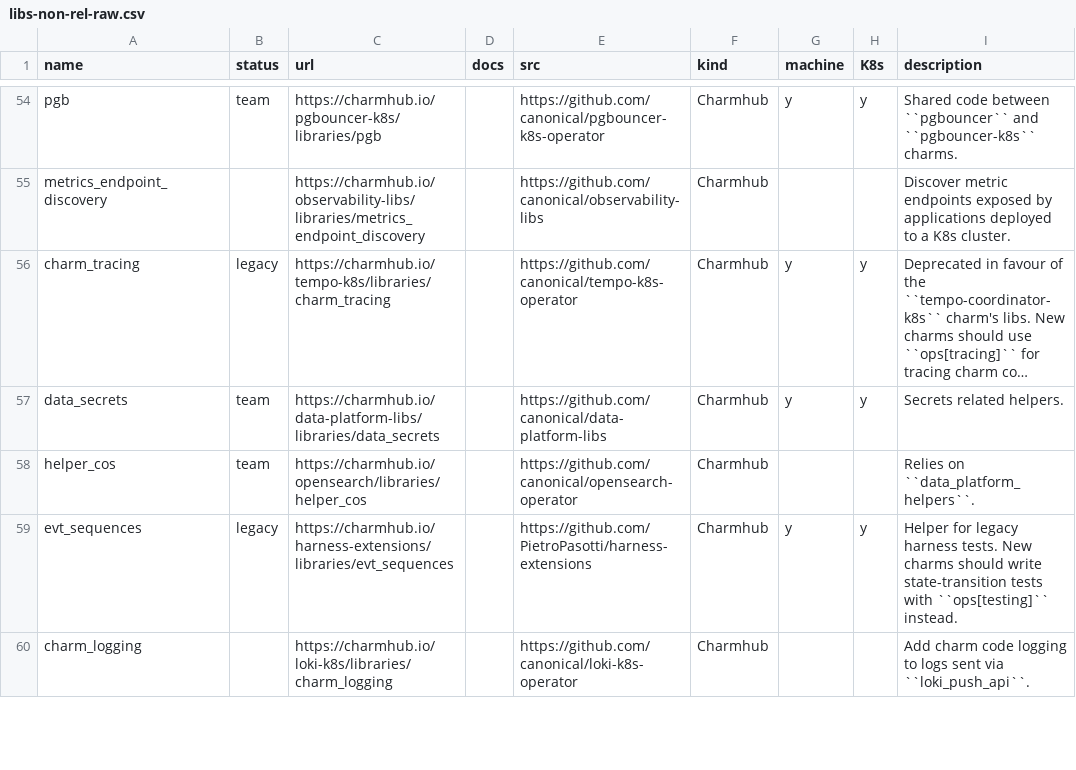
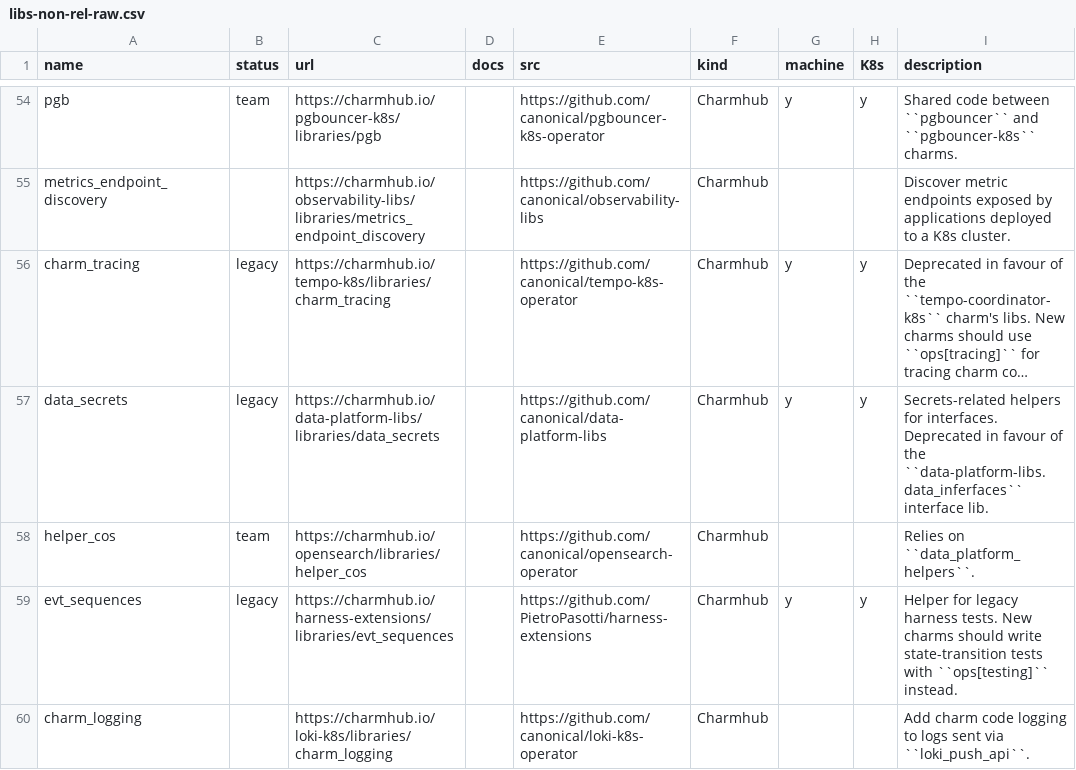
Before and after one commit to james-garner-canonical/charmlibs, a CSV file: _docs/reference/libs-non-rel-raw.csv, drawn as a sheet; only a part is shown, gaps mark what is left out; long unchanged cells end in …; the diff names each change by its address in the sheet, - before the commit and + after, or states it on an @@ line.

Commit message:
docs: improved description

```diff
--- a/_docs/reference/libs-non-rel-raw.csv
+++ b/_docs/reference/libs-non-rel-raw.csv
-B57 (status): team
+B57 (status): legacy
-I57 (description): Secrets related helpers.
+I57 (description): Secrets-related helpers for interfaces. Deprecated in favour of the ``data-platform-libs.data_inferfaces`` interface lib.
```
